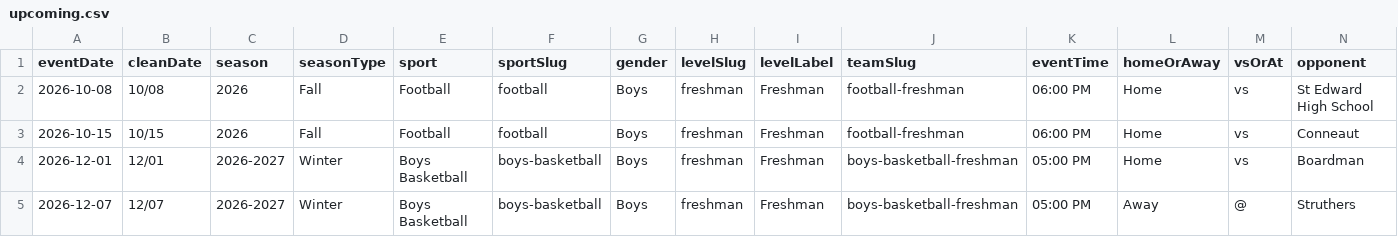
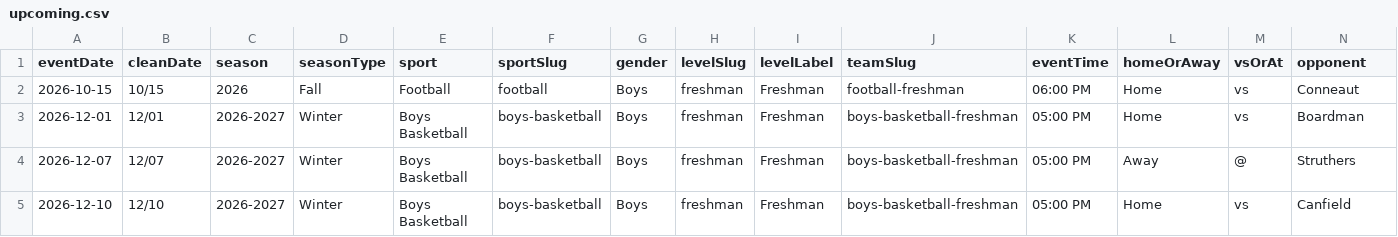
Before and after one commit to nruggieri-poland/schedules, a CSV file: rollups/freshman/upcoming.csv, drawn as a sheet; only a part is shown; the shorter side is filled out with more unchanged rows; rows hold the shown columns only; the diff names each change by its address in the sheet, - before the commit and + after, or states it on an @@ line.

```diff
--- a/rollups/freshman/upcoming.csv
+++ b/rollups/freshman/upcoming.csv
-row 2: 2026-10-08 | 10/08 | 2026 | Fall | Football | football | Boys | freshman | Freshman | football-freshman | 06:00 PM | Home | vs | St Edward High School
```
Also changed, not shown: rollups/8th/upcoming.csv, rollups/jv/upcoming.csv, 12 other files.
